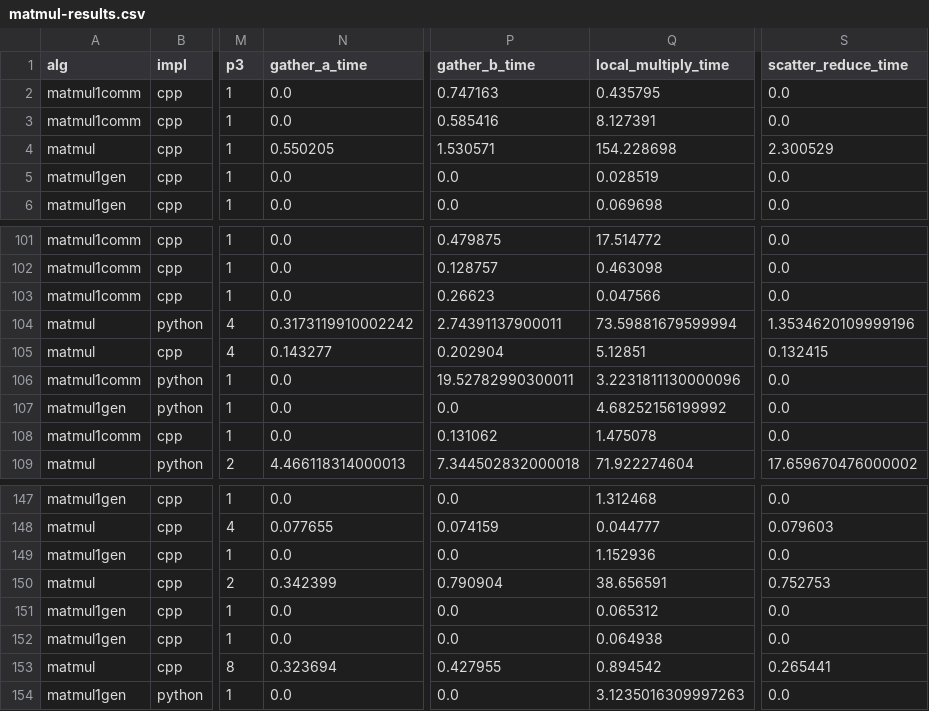
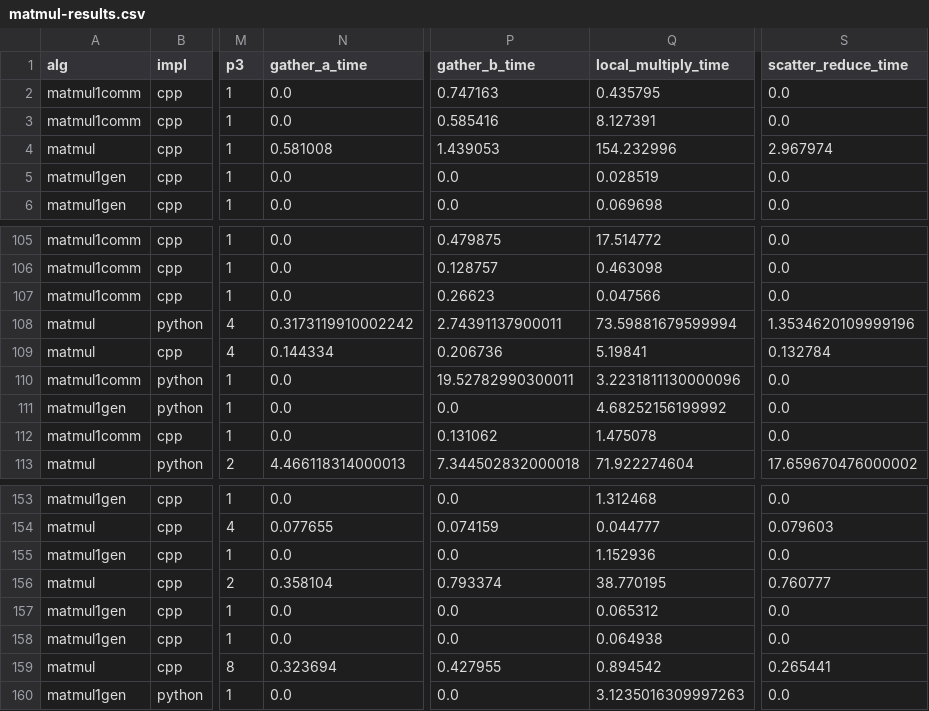
Before and after one commit to taufique71/nystrom-distributed, a CSV file: scripts/matmul-results.csv, drawn as a sheet; only a part is shown, gaps mark what is left out; addresses are those after the commit; the diff covers the shown part only; the diff names each change by its address in the sheet, - before the commit and + after, or states it on an @@ line.

```diff
--- a/scripts/matmul-results.csv
+++ b/scripts/matmul-results.csv
-N4 (gather_a_time): 0.550205
+N4 (gather_a_time): 0.581008
-P4 (gather_b_time): 1.530571
+P4 (gather_b_time): 1.439053
-Q4 (local_multiply_time): 154.228698
+Q4 (local_multiply_time): 154.232996
-S4 (scatter_reduce_time): 2.300529
+S4 (scatter_reduce_time): 2.967974
-N109 (gather_a_time): 0.143277
+N109 (gather_a_time): 0.144334
-P109 (gather_b_time): 0.202904
+P109 (gather_b_time): 0.206736
-Q109 (local_multiply_time): 5.12851
+Q109 (local_multiply_time): 5.19841
-S109 (scatter_reduce_time): 0.132415
+S109 (scatter_reduce_time): 0.132784
-N156 (gather_a_time): 0.342399
+N156 (gather_a_time): 0.358104
-P156 (gather_b_time): 0.790904
+P156 (gather_b_time): 0.793374
-Q156 (local_multiply_time): 38.656591
+Q156 (local_multiply_time): 38.770195
-S156 (scatter_reduce_time): 0.752753
+S156 (scatter_reduce_time): 0.760777
```
Also changed, not shown: 6 added rows and 12 edited cells elsewhere in this file.
